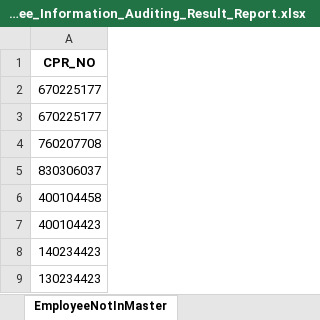
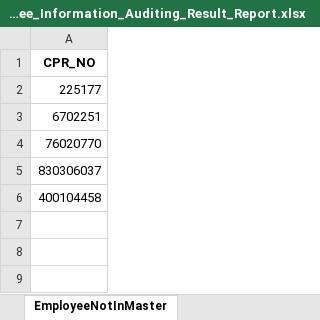
Before and after one commit to shaikhaxalnoaimi/Active_Payroll_Auditing, an Excel workbook: application/data/Generated ReportEmployee_Information_Auditing_Result_Report.xlsx, sheet EmployeeNotInMaster, drawn as a sheet; values as stored, in another font and other column widths than the file's, no borders; the diff names each change by its address in the sheet, - before the commit and + after, or states it on an @@ line.

```diff
--- a/application/data/Generated ReportEmployee_Information_Auditing_Result_Report.xlsx (sheet EmployeeNotInMaster)
+++ b/application/data/Generated ReportEmployee_Information_Auditing_Result_Report.xlsx (sheet EmployeeNotInMaster)
-A2: 670225177
+A2: 225177
-A3: 670225177
+A3: 6702251
-A4: 760207708
+A4: 76020770
-row 7: 400104423
-row 8: 140234423
-row 9: 130234423
```
Also changed, not shown: sheet EmployeeNotInPayroll, other sheet tabs, application/data/Generated ReportEmployee_Allowance_Auditing_Result_Report.xlsx, application/data/Generated ReportEmployee_Deduction_Auditing_Result_Report.xlsx, 4 other files.
